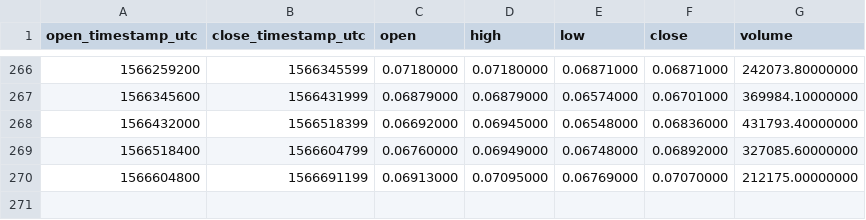
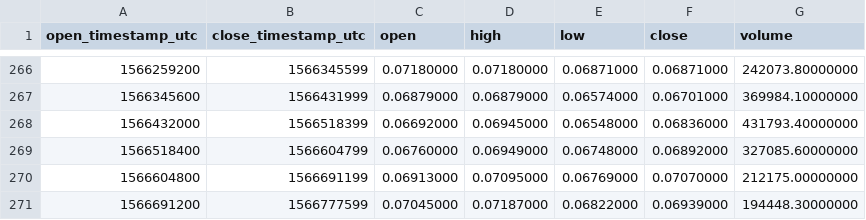
Before and after one commit to cryptobigbro/binance-XLMPAX, a CSV file: binance-XLMPAX-1d.csv, drawn as a sheet; only a part is shown, gaps mark what is left out.

```diff
--- a/binance-XLMPAX-1d.csv
+++ b/binance-XLMPAX-1d.csv
@@ -270 +270,2 @@ open_timestamp_utc,close_timestamp_utc,open,high,low,close,volume
 1566604800,1566691199,0.06913000,0.07095000,0.06769000,0.07070000,212175.00000000
+1566691200,1566777599,0.07045000,0.07187000,0.06822000,0.06939000,194448.30000000
```
Also changed, not shown: binance-XLMPAX-1h.csv.
